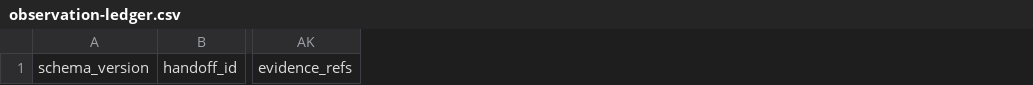
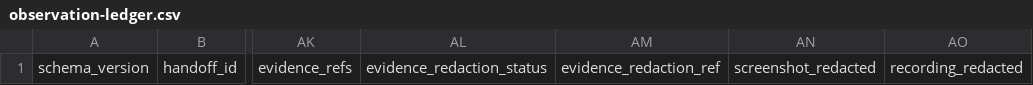
Before and after one commit to ivanzhao299/jinhu-smart-park, a CSV file: .trellis/tasks/07-30-pr192-human-uat-production-readiness/human-uat-kit/observation-ledger.csv, drawn as a sheet; only a part is shown, gaps mark what is left out; the diff names each change by its address in the sheet, - before the commit and + after, or states it on an @@ line.

Commit message:
docs(pr192): bind human UAT evidence gates

```diff
--- a/.trellis/tasks/07-30-pr192-human-uat-production-readiness/human-uat-kit/observation-ledger.csv
+++ b/.trellis/tasks/07-30-pr192-human-uat-production-readiness/human-uat-kit/observation-ledger.csv
+column AL, row 1: evidence_redaction_status
+column AM, row 1: evidence_redaction_ref
+column AN, row 1: screenshot_redacted
+column AO, row 1: recording_redacted
```
Also changed, not shown: 5 other files.
